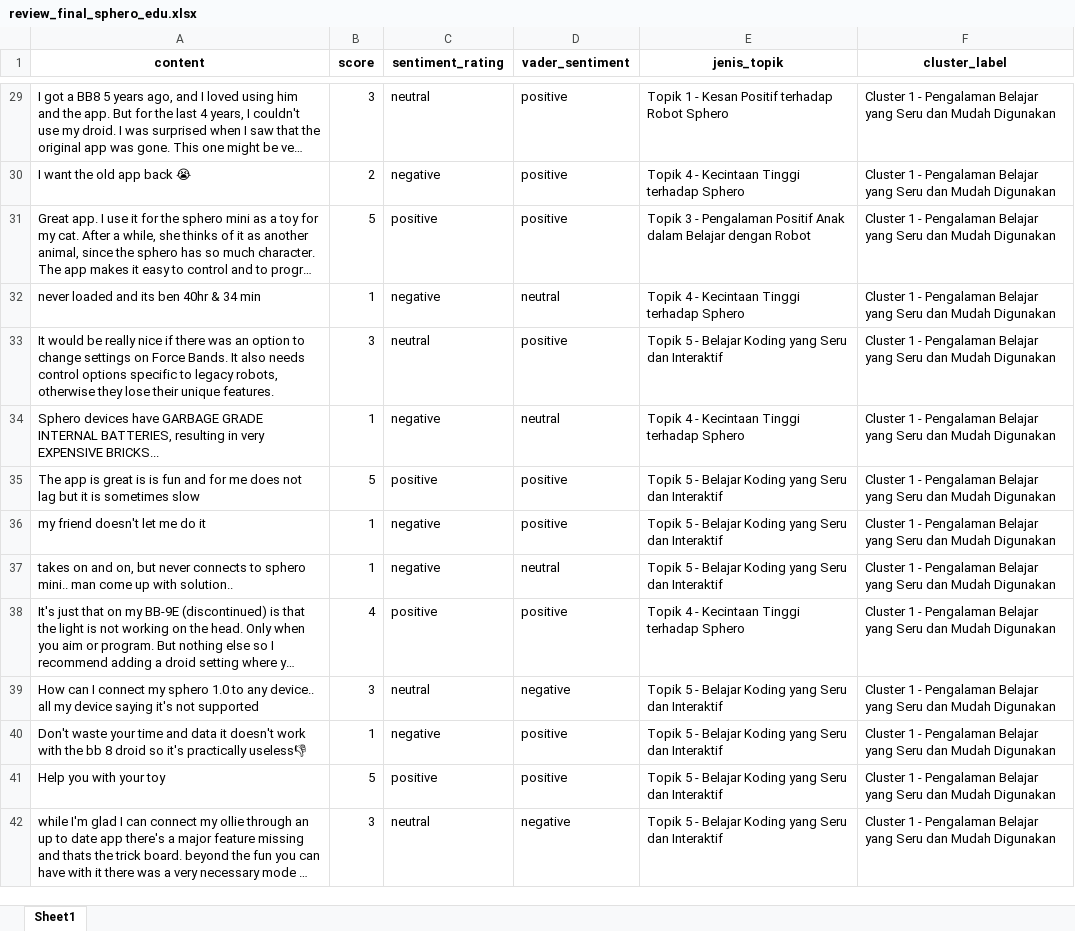
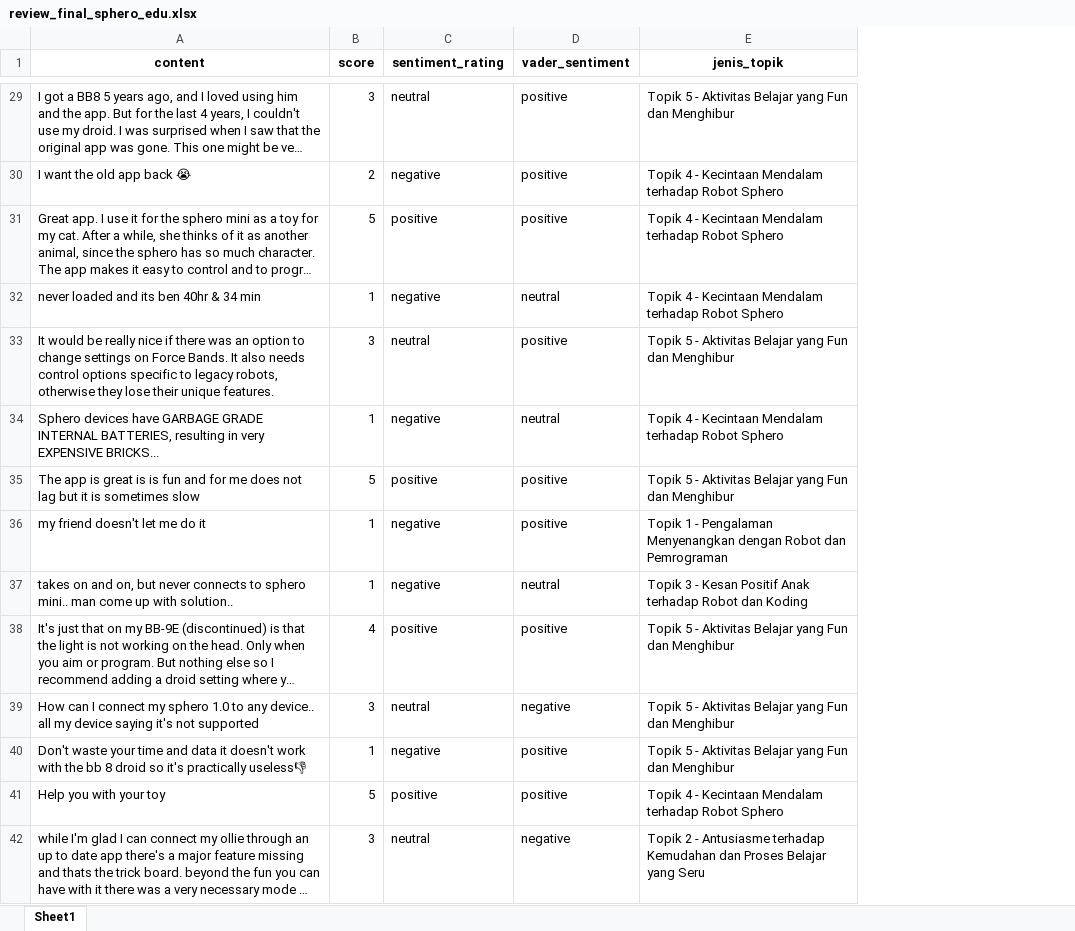
Before and after one commit to AnnisaFadila069/gamified-coding-app-analysis, an Excel workbook: data/review_final_sphero_edu.xlsx, sheet Sheet1, drawn as a sheet; only a part is shown, gaps mark what is left out; long unchanged cells end in …; values as stored, in another font and other column widths than the file's, no borders; the diff covers the shown part only; the diff names each change by its address in the sheet, - before the commit and + after, or states it on an @@ line.

```diff
--- a/data/review_final_sphero_edu.xlsx (sheet Sheet1)
+++ b/data/review_final_sphero_edu.xlsx (sheet Sheet1)
-column F (cluster_label), rows 29-42: all Cluster 1 - Pengalaman Belajar yang Seru dan Mudah Digunakan
-E29 (jenis_topik): Topik 1 - Kesan Positif terhadap Robot Sphero
+E29 (jenis_topik): Topik 5 - Aktivitas Belajar yang Fun dan Menghibur
-E30 (jenis_topik): …- Kecintaan Tinggi terhadap Sphero
+E30 (jenis_topik): …- Kecintaan Mendalam terhadap Robot Sphero
-E31 (jenis_topik): Topik 3 - Pengalaman Positif Anak dalam Belajar dengan Robot
+E31 (jenis_topik): Topik 4 - Kecintaan Mendalam terhadap Robot Sphero
-E32 (jenis_topik): …- Kecintaan Tinggi terhadap Sphero
+E32 (jenis_topik): …- Kecintaan Mendalam terhadap Robot Sphero
-E33 (jenis_topik): …5 - Belajar Koding yang Seru dan Interaktif
+E33 (jenis_topik): …5 - Aktivitas Belajar yang Fun dan Menghibur
-E34 (jenis_topik): …- Kecintaan Tinggi terhadap Sphero
+E34 (jenis_topik): …- Kecintaan Mendalam terhadap Robot Sphero
-E35 (jenis_topik): …5 - Belajar Koding yang Seru dan Interaktif
+E35 (jenis_topik): …5 - Aktivitas Belajar yang Fun dan Menghibur
-E36 (jenis_topik): Topik 5 - Belajar Koding yang Seru dan Interaktif
+E36 (jenis_topik): Topik 1 - Pengalaman Menyenangkan dengan Robot dan Pemrograman
-E37 (jenis_topik): Topik 5 - Belajar Koding yang Seru dan Interaktif
+E37 (jenis_topik): Topik 3 - Kesan Positif Anak terhadap Robot dan Koding
-E38 (jenis_topik): Topik 4 - Kecintaan Tinggi terhadap Sphero
+E38 (jenis_topik): Topik 5 - Aktivitas Belajar yang Fun dan Menghibur
-E39:E40 (jenis_topik): …5 - Belajar Koding yang Seru dan Interaktif
+E39:E40 (jenis_topik): …5 - Aktivitas Belajar yang Fun dan Menghibur
-E41 (jenis_topik): Topik 5 - Belajar Koding yang Seru dan Interaktif
+E41 (jenis_topik): Topik 4 - Kecintaan Mendalam terhadap Robot Sphero
-E42 (jenis_topik): Topik 5 - Belajar Koding yang Seru dan Interaktif
+E42 (jenis_topik): Topik 2 - Antusiasme terhadap Kemudahan dan Proses Belajar yang Seru
```
Also changed, not shown: 930 edited cells elsewhere in this sheet, data/review_final_codecademygo.xlsx, data/review_final_mimo.xlsx, 12 other files.
